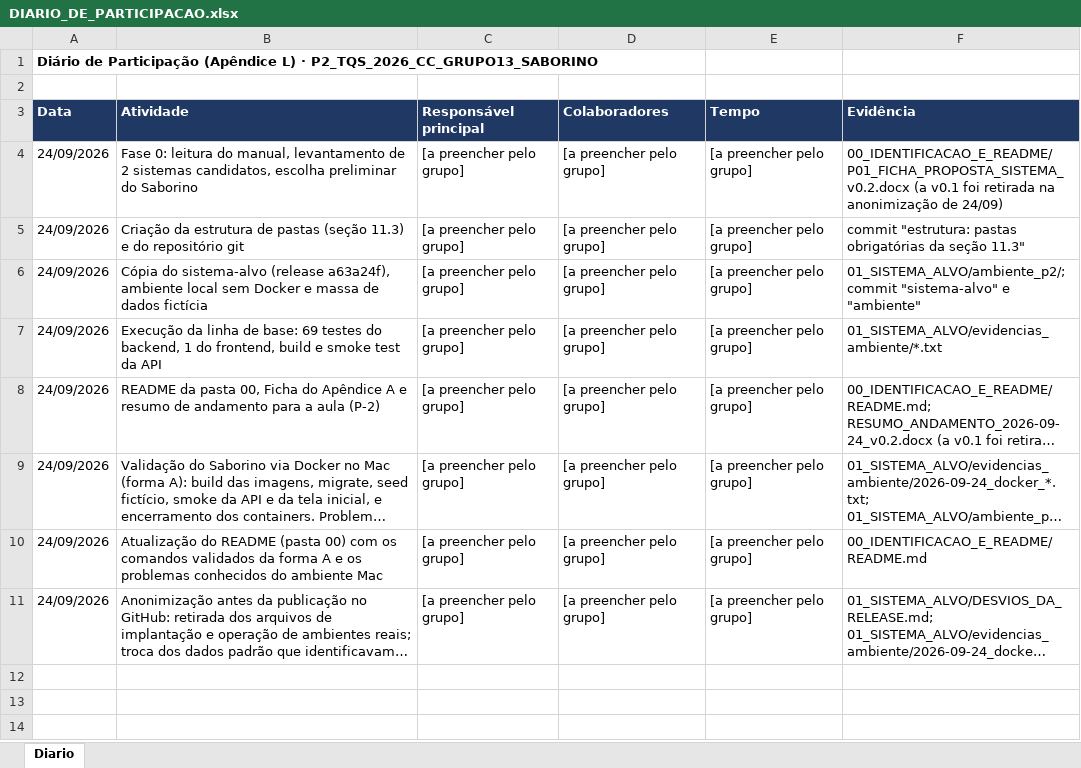
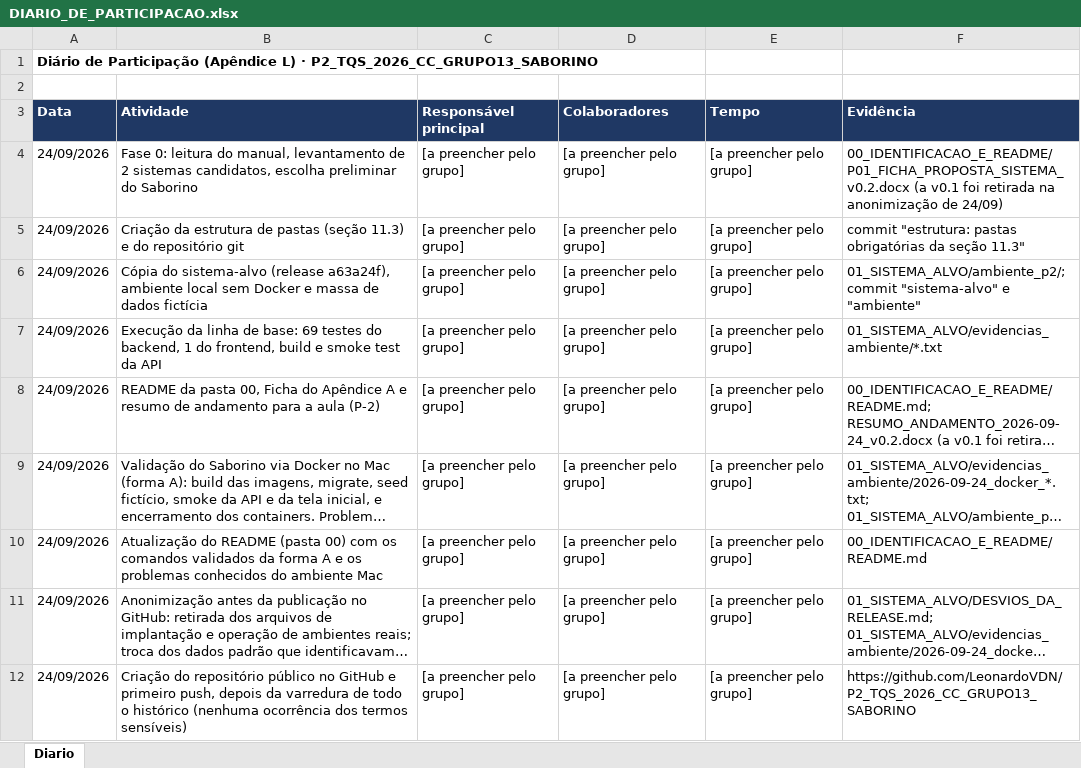
Before and after one commit to LeonardoVDN/p2-tqs-saborino, an Excel workbook: 15_DIARIO_DE_PARTICIPACAO/DIARIO_DE_PARTICIPACAO.xlsx, sheet Diario, drawn as a sheet; long unchanged cells end in …; values as stored, in another font and other column widths than the file's, no borders; the diff names each change by its address in the sheet, - before the commit and + after, or states it on an @@ line.

Commit message:
diário: publicação do repositório em 24/09

```diff
--- a/15_DIARIO_DE_PARTICIPACAO/DIARIO_DE_PARTICIPACAO.xlsx (sheet Diario)
+++ b/15_DIARIO_DE_PARTICIPACAO/DIARIO_DE_PARTICIPACAO.xlsx (sheet Diario)
+row 12: 24/09/2026 | Criação do repositório público no GitHub e primeiro push, depois da varredura de todo o histórico (nenhuma ocorrência dos termos sensíveis) | [a preencher pelo grupo] | [a preencher pelo grupo] | [a preencher pelo grupo] | https://github.com/LeonardoVDN/P2_TQS_2026_CC_GRUPO13_SABORINO
```
